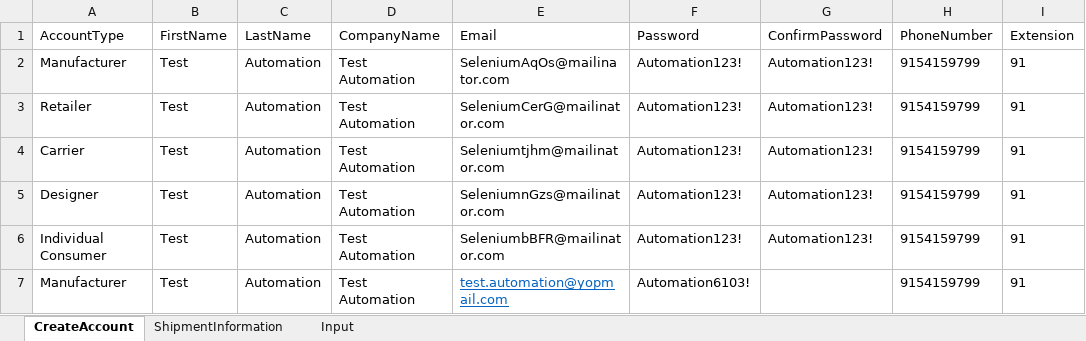
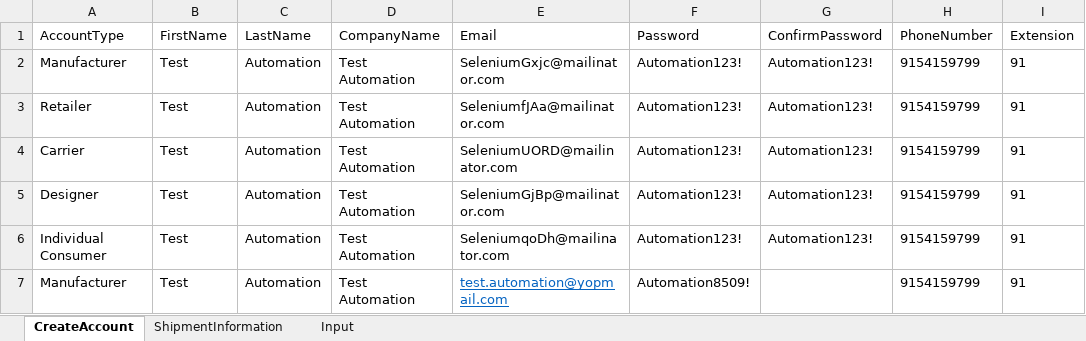
Before and after one commit to pgupta26/qualitesoft, an Excel workbook: binaries/FCfiles/SignUp.xlsx, sheet CreateAccount, drawn as a sheet; only a part is shown; values as stored, in another font and other column widths than the file's, no borders; the diff names each change by its address in the sheet, - before the commit and + after, or states it on an @@ line.

```diff
--- a/binaries/FCfiles/SignUp.xlsx (sheet CreateAccount)
+++ b/binaries/FCfiles/SignUp.xlsx (sheet CreateAccount)
-E2 (Email): SeleniumAqOs@mailinator.com
+E2 (Email): SeleniumGxjc@mailinator.com
-E3 (Email): SeleniumCerG@mailinator.com
+E3 (Email): SeleniumfJAa@mailinator.com
-E4 (Email): Seleniumtjhm@mailinator.com
+E4 (Email): SeleniumUORD@mailinator.com
-E5 (Email): SeleniumnGzs@mailinator.com
+E5 (Email): SeleniumGjBp@mailinator.com
-E6 (Email): SeleniumbBFR@mailinator.com
+E6 (Email): SeleniumqoDh@mailinator.com
-F7 (Password): Automation6103!
+F7 (Password): Automation8509!
```
Also changed, not shown: binaries/FCfiles/ManageProducts/ManageProducts.xlsx, binaries/FCfiles/QA_517.xlsx, 15 other files.
